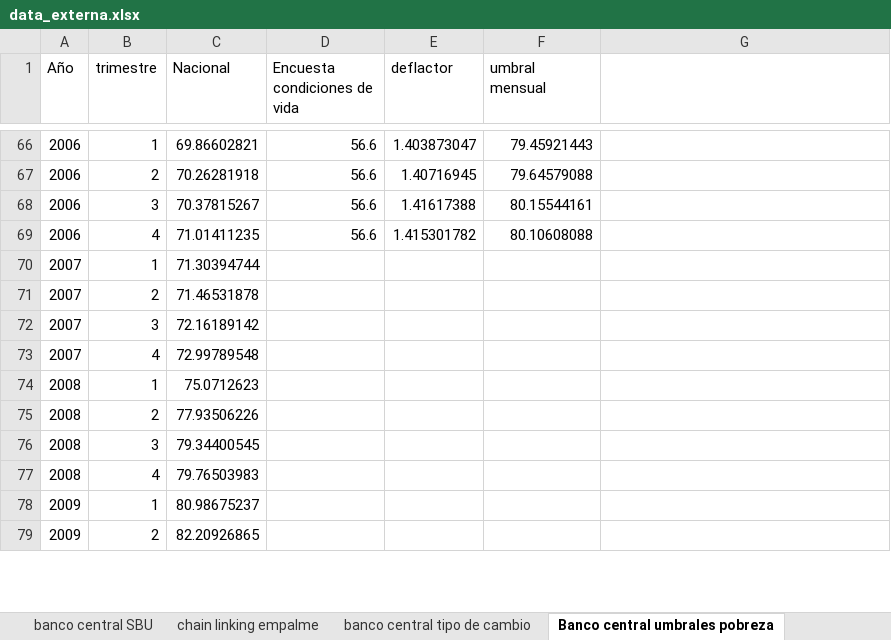
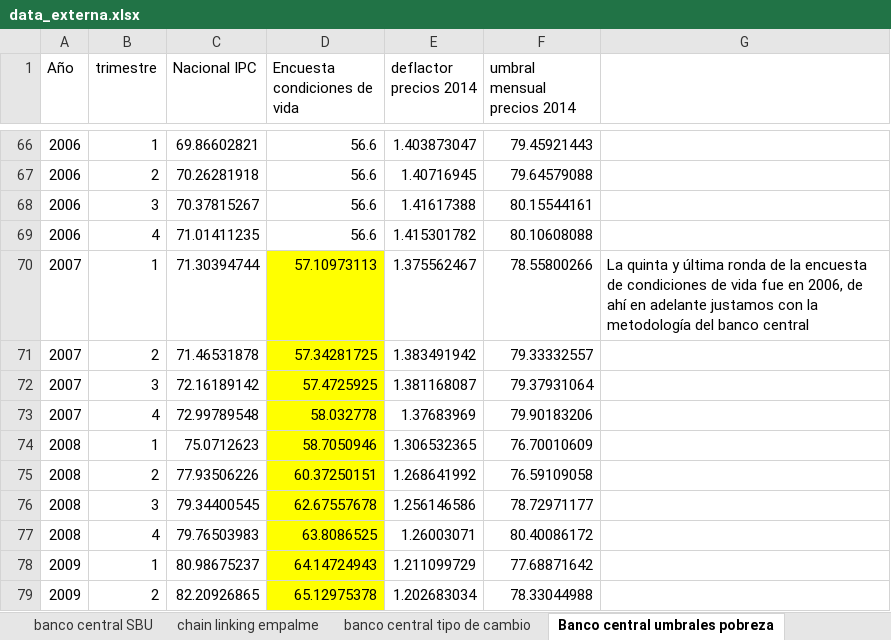
Before and after one commit to oejaramillo/salario-minimo-y-pobreza-Ecuador, an Excel workbook: data_externa.xlsx, sheet Banco central umbrales pobreza, drawn as a sheet; only a part is shown, gaps mark what is left out; values as stored, in another font and other column widths than the file's, no borders; charts and pictures not drawn; the diff covers the shown part only; the diff names each change by its address in the sheet, - before the commit and + after, or states it on an @@ line.

Commit message:
2006 and umbral de pobreza

```diff
--- a/data_externa.xlsx (sheet Banco central umbrales pobreza)
+++ b/data_externa.xlsx (sheet Banco central umbrales pobreza)
-C1: Nacional
+C1: Nacional IPC
-E1: deflactor
+E1: deflactor precios 2014
-F1: umbral mensual
+F1: umbral mensual precios 2014
-D70 (Encuesta condiciones de vida): (empty)
+D70 (Encuesta condiciones de vida): 57.10973113
-D70:D79 fill: none
+D70:D79 fill: #FFFF00
-E70 (deflactor precios 2014): (empty)
+E70 (deflactor precios 2014): 1.375562467
-F70 (umbral mensual precios 2014): (empty)
+F70 (umbral mensual precios 2014): 78.55800266
-G70: (empty)
+G70: La quinta y última ronda de la encuesta de condiciones de vida fue en 2006, de ahí en adelante justamos con la metodología del banco central
-D71 (Encuesta condiciones de vida): (empty)
+D71 (Encuesta condiciones de vida): 57.34281725
-E71 (deflactor precios 2014): (empty)
+E71 (deflactor precios 2014): 1.383491942
-F71 (umbral mensual precios 2014): (empty)
+F71 (umbral mensual precios 2014): 79.33332557
-D72 (Encuesta condiciones de vida): (empty)
+D72 (Encuesta condiciones de vida): 57.4725925
-E72 (deflactor precios 2014): (empty)
+E72 (deflactor precios 2014): 1.381168087
-F72 (umbral mensual precios 2014): (empty)
+F72 (umbral mensual precios 2014): 79.37931064
-D73 (Encuesta condiciones de vida): (empty)
+D73 (Encuesta condiciones de vida): 58.032778
-E73 (deflactor precios 2014): (empty)
+E73 (deflactor precios 2014): 1.37683969
-F73 (umbral mensual precios 2014): (empty)
+F73 (umbral mensual precios 2014): 79.90183206
-D74 (Encuesta condiciones de vida): (empty)
+D74 (Encuesta condiciones de vida): 58.7050946
-E74 (deflactor precios 2014): (empty)
+E74 (deflactor precios 2014): 1.306532365
-F74 (umbral mensual precios 2014): (empty)
+F74 (umbral mensual precios 2014): 76.70010609
-D75 (Encuesta condiciones de vida): (empty)
+D75 (Encuesta condiciones de vida): 60.37250151
-E75 (deflactor precios 2014): (empty)
+E75 (deflactor precios 2014): 1.268641992
-F75 (umbral mensual precios 2014): (empty)
+F75 (umbral mensual precios 2014): 76.59109058
-D76 (Encuesta condiciones de vida): (empty)
+D76 (Encuesta condiciones de vida): 62.67557678
-E76 (deflactor precios 2014): (empty)
+E76 (deflactor precios 2014): 1.256146586
-F76 (umbral mensual precios 2014): (empty)
+F76 (umbral mensual precios 2014): 78.72971177
-D77 (Encuesta condiciones de vida): (empty)
+D77 (Encuesta condiciones de vida): 63.8086525
-E77 (deflactor precios 2014): (empty)
+E77 (deflactor precios 2014): 1.26003071
-F77 (umbral mensual precios 2014): (empty)
+F77 (umbral mensual precios 2014): 80.40086172
-D78 (Encuesta condiciones de vida): (empty)
+D78 (Encuesta condiciones de vida): 64.14724943
-E78 (deflactor precios 2014): (empty)
+E78 (deflactor precios 2014): 1.211099729
-F78 (umbral mensual precios 2014): (empty)
+F78 (umbral mensual precios 2014): 77.68871642
-D79 (Encuesta condiciones de vida): (empty)
+D79 (Encuesta condiciones de vida): 65.12975378
-E79 (deflactor precios 2014): (empty)
+E79 (deflactor precios 2014): 1.202683034
-F79 (umbral mensual precios 2014): (empty)
+F79 (umbral mensual precios 2014): 78.33044988
```
Also changed, not shown: 186 edited cells and cell formats elsewhere in this sheet, sheet datos, charts or pictures, 7 other files.
